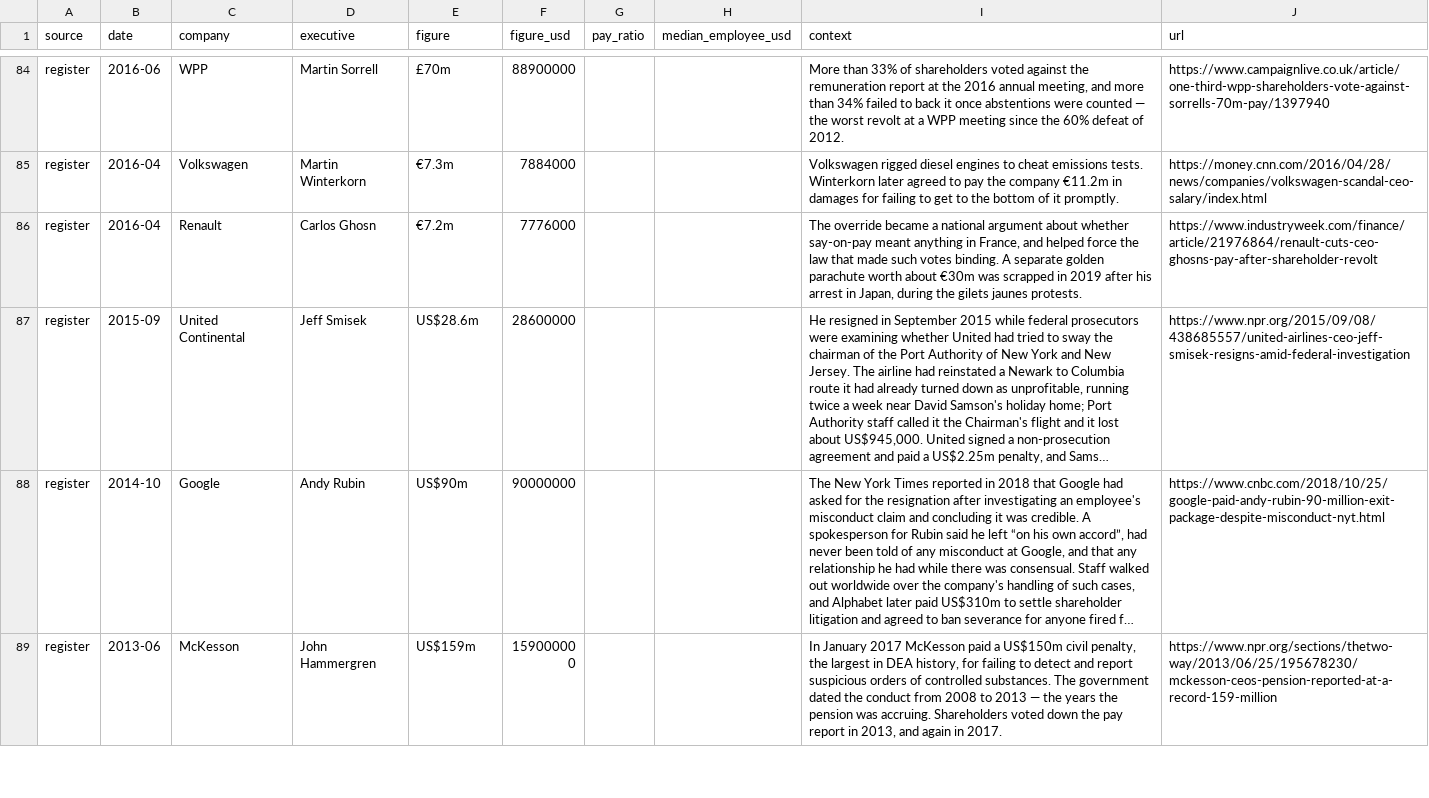
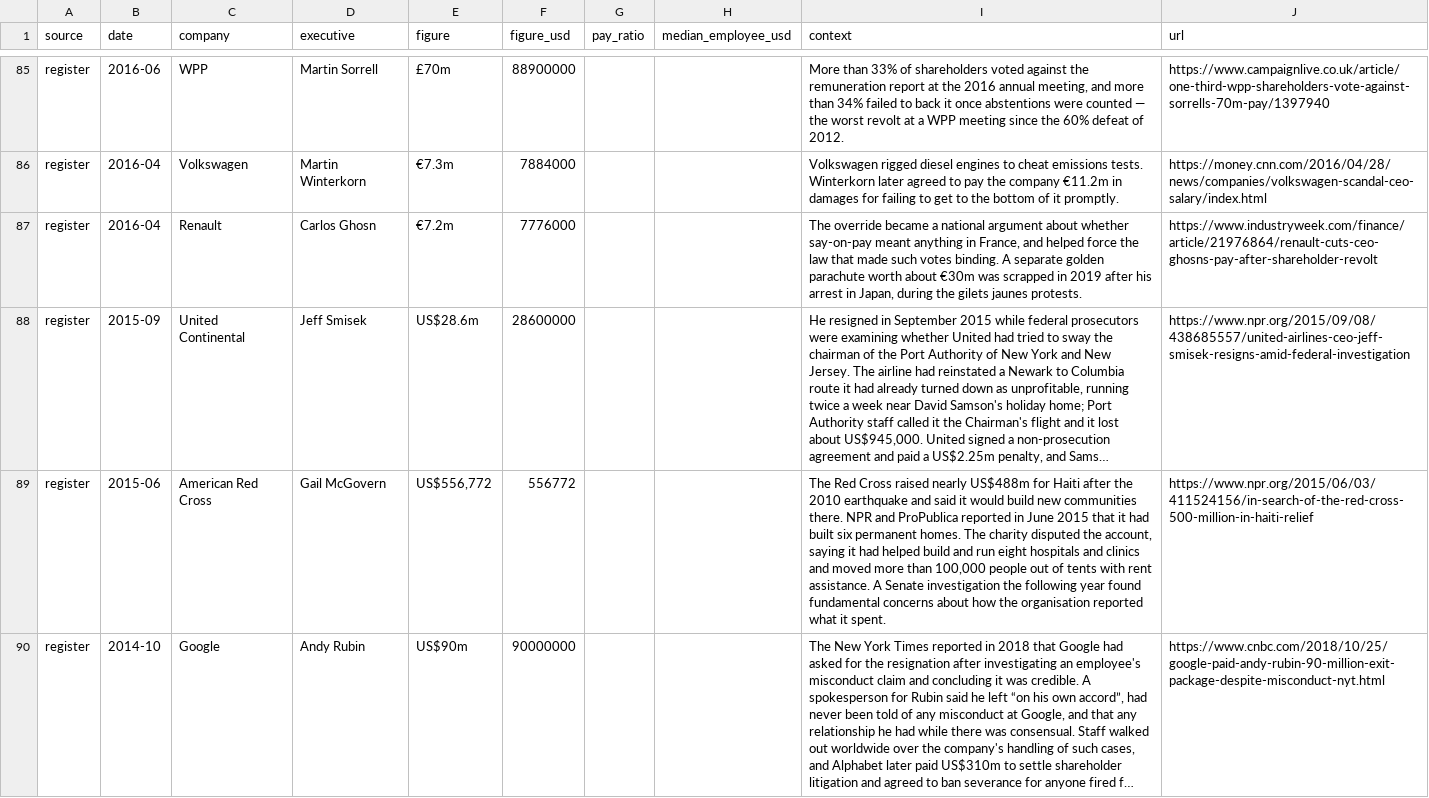
Before and after one commit to Bonus-Watch/bonus-watch.github.io, a CSV file: data/bonus-watch.csv, drawn as a sheet; only a part is shown, gaps mark what is left out; the shorter side is filled out with more unchanged rows; long unchanged cells end in …; the diff covers the shown part only; the diff names each change by its address in the sheet, - before the commit and + after, or states it on an @@ line.

```diff
--- a/data/bonus-watch.csv
+++ b/data/bonus-watch.csv
+row 89: register | 2015-06 | American Red Cross | Gail McGovern | US$556,772 | 556772 |  |  | The Red Cross raised nearly US$488m for Haiti after the 2010 earthquake and said it would build new communities there. NPR and ProPublica reported in June 2015 that it had built six permanent homes. The charity disputed the account, saying it had helped build and run eight hospitals and clinics and moved more than 100,000 people out of tents with rent assistance. A Senate investigation the following year found fundamental concerns about how the organisation reported what it spent. | https://www.npr.org/2015/06/03/411524156/in-search-of-the-red-cross-500-million-in-haiti-relief
```
Also changed, not shown: 2 added rows elsewhere in this file, 3 other files.
